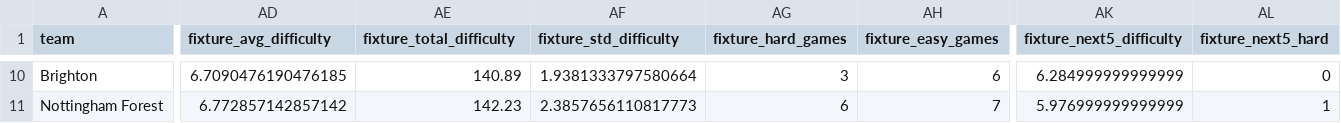
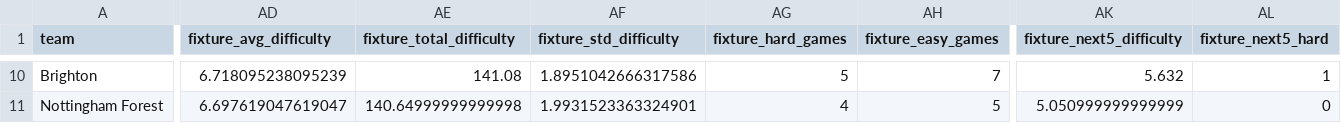
Before and after one commit to desai-sashwat/premier-league-predictor, a CSV file: data/processed/all_features_gw38.csv, drawn as a sheet; only a part is shown, gaps mark what is left out; the diff covers the shown part only; the diff names each change by its address in the sheet, - before the commit and + after, or states it on an @@ line.

```diff
--- a/data/processed/all_features_gw38.csv
+++ b/data/processed/all_features_gw38.csv
-AD10 (fixture_avg_difficulty): 6.7090476190476185
+AD10 (fixture_avg_difficulty): 6.718095238095239
-AE10 (fixture_total_difficulty): 140.89
+AE10 (fixture_total_difficulty): 141.08
-AF10 (fixture_std_difficulty): 1.9381333797580664
+AF10 (fixture_std_difficulty): 1.8951042666317586
-AG10 (fixture_hard_games): 3
+AG10 (fixture_hard_games): 5
-AH10 (fixture_easy_games): 6
+AH10 (fixture_easy_games): 7
-AK10 (fixture_next5_difficulty): 6.284999999999999
+AK10 (fixture_next5_difficulty): 5.632
-AL10 (fixture_next5_hard): 0
+AL10 (fixture_next5_hard): 1
-AD11 (fixture_avg_difficulty): 6.772857142857142
+AD11 (fixture_avg_difficulty): 6.697619047619047
-AE11 (fixture_total_difficulty): 142.23
+AE11 (fixture_total_difficulty): 140.64999999999998
-AF11 (fixture_std_difficulty): 2.3857656110817773
+AF11 (fixture_std_difficulty): 1.9931523363324901
-AG11 (fixture_hard_games): 6
+AG11 (fixture_hard_games): 4
-AH11 (fixture_easy_games): 7
+AH11 (fixture_easy_games): 5
-AK11 (fixture_next5_difficulty): 5.976999999999999
+AK11 (fixture_next5_difficulty): 5.050999999999999
-AL11 (fixture_next5_hard): 1
+AL11 (fixture_next5_hard): 0
```
Also changed, not shown: 134 edited cells elsewhere in this file, data/processed/features_gw38.csv, 4 other files.
